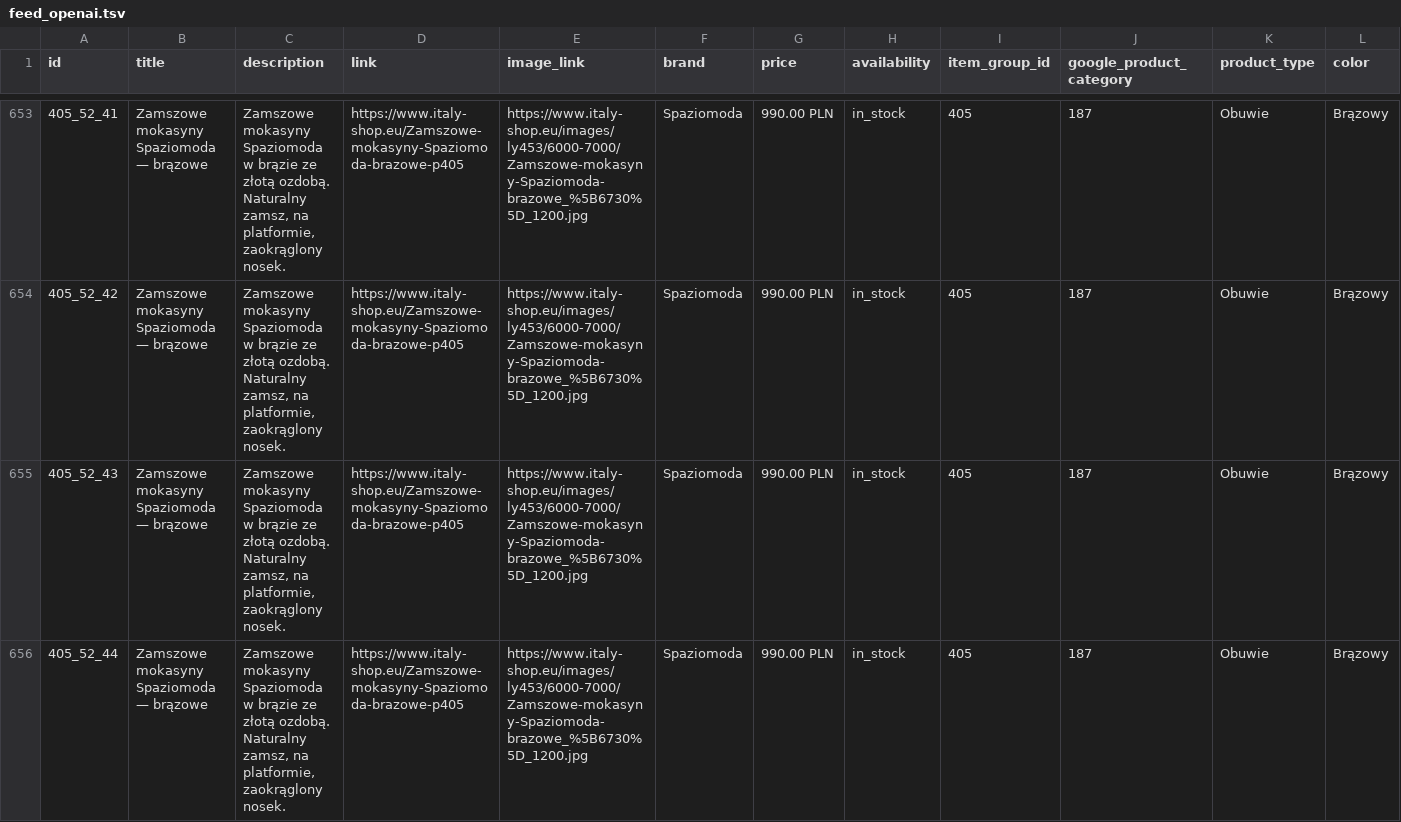
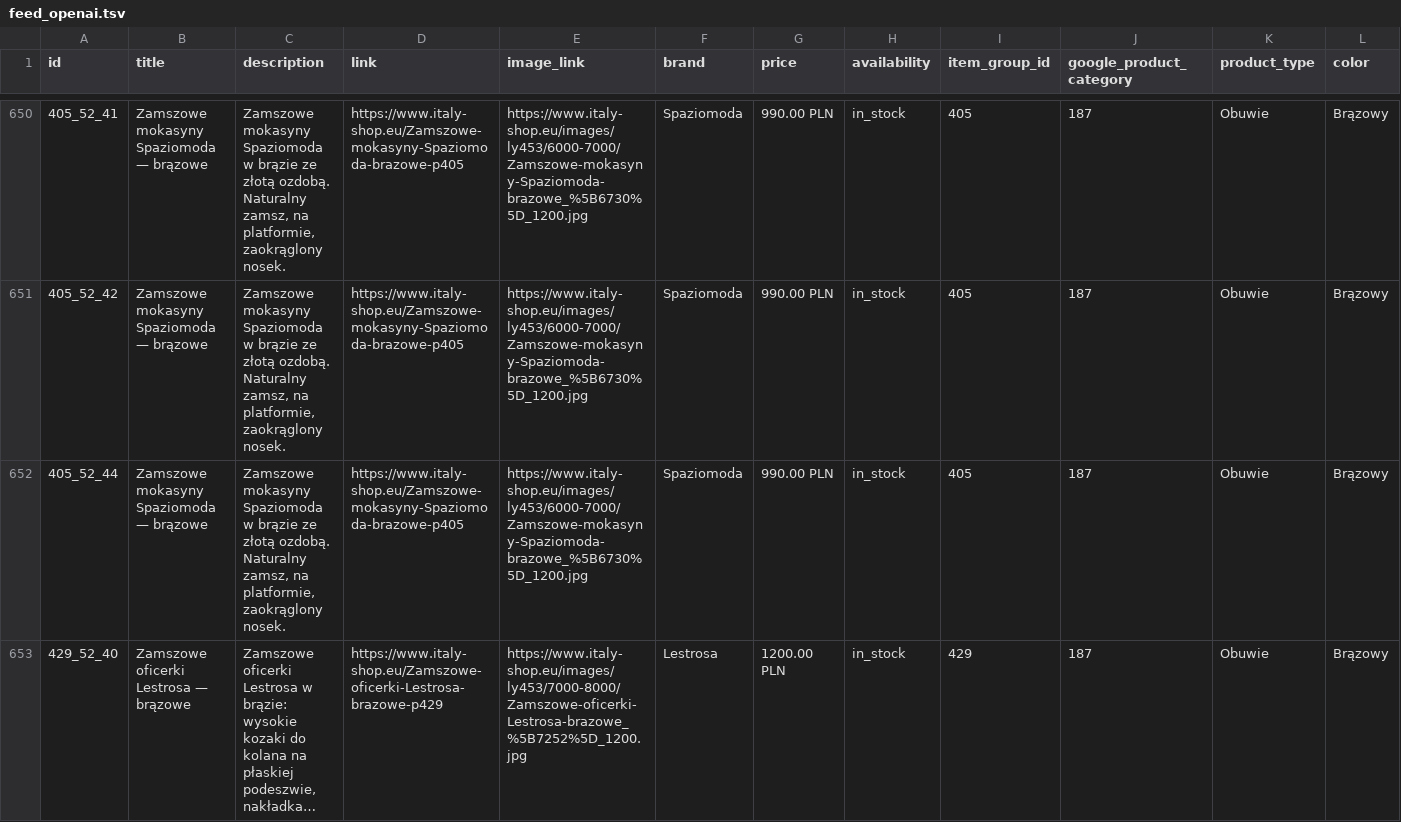
Before and after one commit to ANedbalski/italy-shop-feed-public, a TSV file: feed_openai.tsv, drawn as a sheet; only a part is shown, gaps mark what is left out; the shorter side is filled out with more unchanged rows; long unchanged cells end in …; rows hold the shown columns only; the diff covers the shown part only; the diff names each change by its address in the sheet, - before the commit and + after, or states it on an @@ line.

```diff
--- a/feed_openai.tsv
+++ b/feed_openai.tsv
-row 655: 405_52_43 | Zamszowe mokasyny Spaziomoda — brązowe | Zamszowe mokasyny Spaziomoda w brązie ze złotą ozdobą. Naturalny zamsz, na platformie, zaokrąglony nosek. | https://www.italy-shop.eu/Zamszowe-mokasyny-Spaziomoda-brazowe-p405 | https://www.italy-shop.eu/images/ly453/6000-7000/Zamszowe-mokasyny-Spaziomoda-brazowe_%5B6730%5D_1200.jpg | Spaziomoda | 990.00 PLN | in_stock | 405 | 187 | Obuwie | Brązowy
```
Also changed, not shown: 4 removed rows and 1 edited cell elsewhere in this file, feed_openai.csv, 2 other files.
